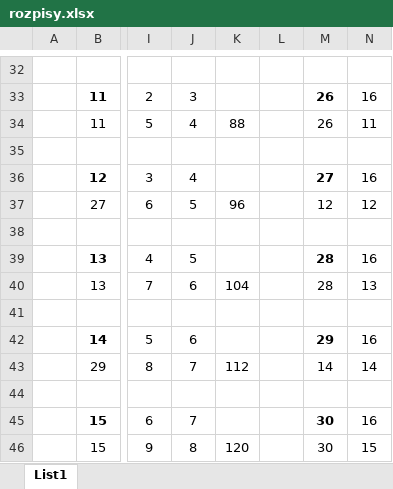
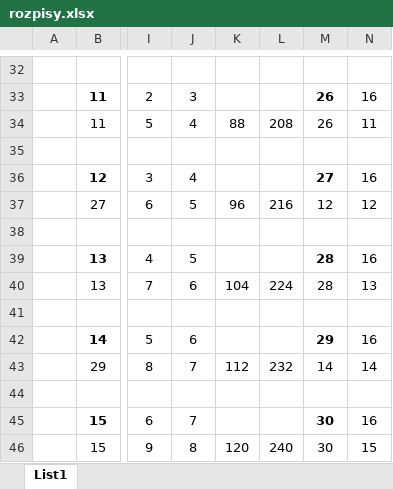
Before and after one commit to kKobalt/fotbal, an Excel workbook: rozpisy.xlsx, sheet List1, drawn as a sheet; only a part is shown, gaps mark what is left out; values as stored, in another font and other column widths than the file's, no borders; the diff covers the shown part only; the diff names each change by its address in the sheet, - before the commit and + after, or states it on an @@ line.

```diff
--- a/rozpisy.xlsx (sheet List1)
+++ b/rozpisy.xlsx (sheet List1)
-L34: (empty)
+L34: 208
-L37: (empty)
+L37: 216
-L40: (empty)
+L40: 224
-L43: (empty)
+L43: 232
-L46: (empty)
+L46: 240
```
Also changed, not shown: 10 edited cells elsewhere in this sheet, 1 other file.
